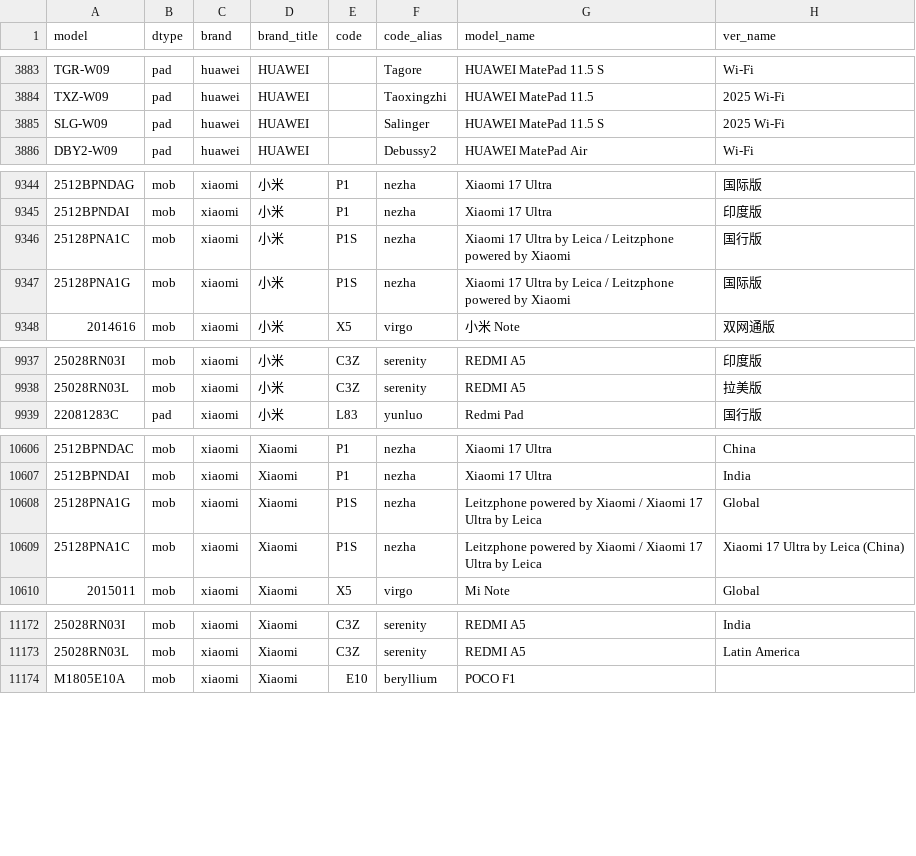
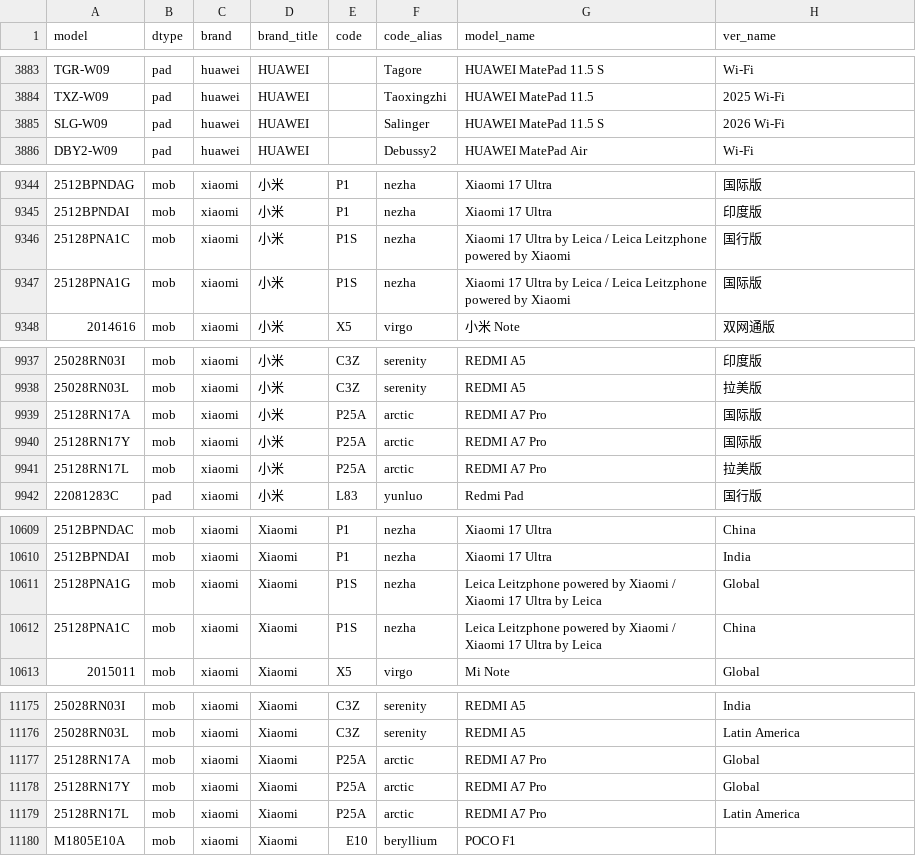
Before and after one commit to ITxiao6666/MobileModels-csv, a CSV file: models.csv, drawn as a sheet; only a part is shown, gaps mark what is left out; addresses are those after the commit; the diff names each change by its address in the sheet, - before the commit and + after, or states it on an @@ line.

Commit message:
Sync with MobileModels 4fd8f387f25a3a0ec117cbb7ef94503945e638a7

```diff
--- a/models.csv
+++ b/models.csv
-H3885 (ver_name): 2025 Wi-Fi
+H3885 (ver_name): 2026 Wi-Fi
-G9346:G9347 (model_name): …Leica / Leitzphone powered…
+G9346:G9347 (model_name): …Leica / Leica Leitzphone powered…
+row 9939: 25128RN17A | mob | xiaomi | 小米 | P25A | arctic | REDMI A7 Pro | 国际版
+row 9940: 25128RN17Y | mob | xiaomi | 小米 | P25A | arctic | REDMI A7 Pro | 国际版
+row 9941: 25128RN17L | mob | xiaomi | 小米 | P25A | arctic | REDMI A7 Pro | 拉美版
-G10611:G10612 (model_name): Leitzphone powered…
+G10611:G10612 (model_name): Leica Leitzphone powered…
-H10612 (ver_name): Xiaomi 17 Ultra by Leica (China)
+H10612 (ver_name): China
+row 11177: 25128RN17A | mob | xiaomi | Xiaomi | P25A | arctic | REDMI A7 Pro | Global
+row 11178: 25128RN17Y | mob | xiaomi | Xiaomi | P25A | arctic | REDMI A7 Pro | Global
+row 11179: 25128RN17L | mob | xiaomi | Xiaomi | P25A | arctic | REDMI A7 Pro | Latin America
```
Also changed, not shown: 1 other file.
